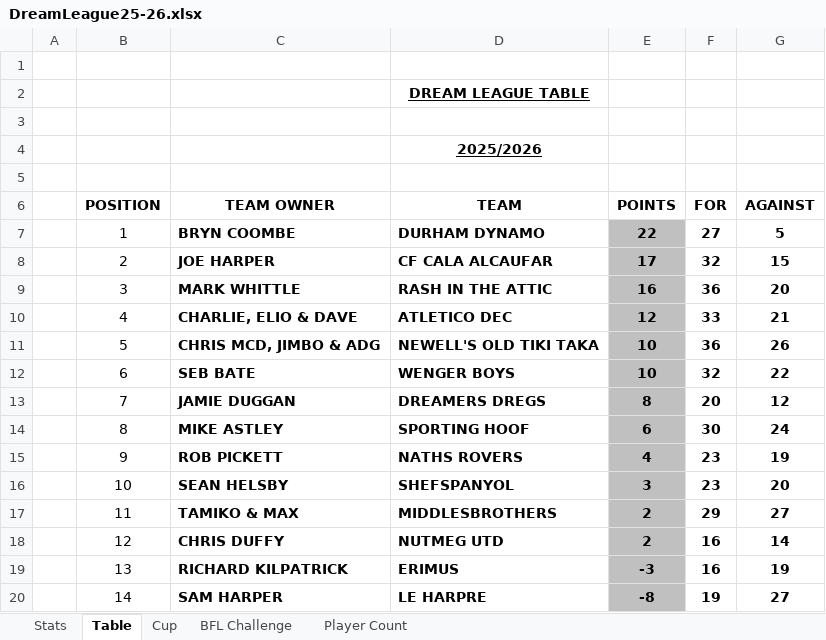
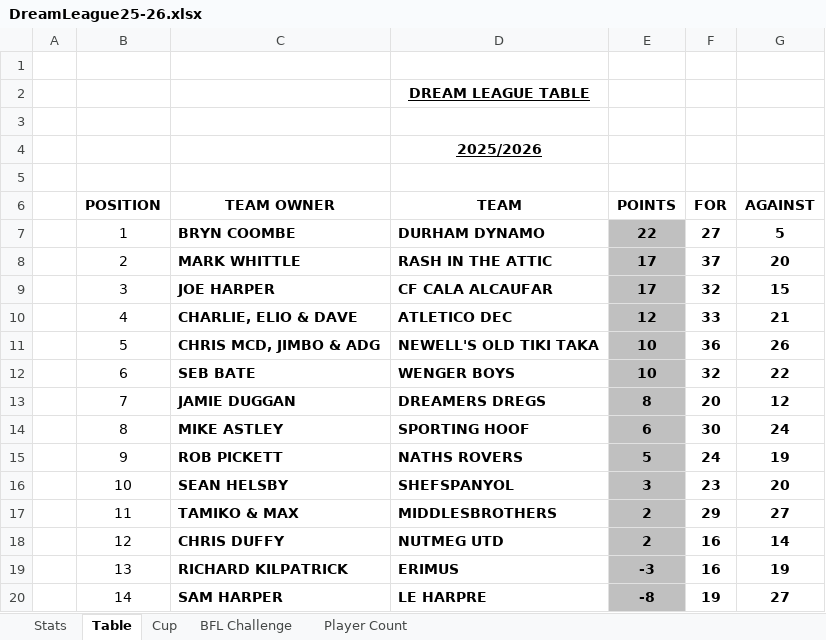
Before and after one commit to sgbstats/dreamleague, an Excel workbook: data/DreamLeague25-26.xlsx, sheet Table, drawn as a sheet; values as stored, in another font and other column widths than the file's, no borders; the diff names each change by its address in the sheet, - before the commit and + after, or states it on an @@ line.

```diff
--- a/data/DreamLeague25-26.xlsx (sheet Table)
+++ b/data/DreamLeague25-26.xlsx (sheet Table)
-C8 (TEAM OWNER): JOE HARPER
+C8 (TEAM OWNER): MARK WHITTLE
-D8 (TEAM): CF CALA ALCAUFAR
+D8 (TEAM): RASH IN THE ATTIC
-F8 (FOR): 32
+F8 (FOR): 37
-G8 (AGAINST): 15
+G8 (AGAINST): 20
-C9 (TEAM OWNER): MARK WHITTLE
+C9 (TEAM OWNER): JOE HARPER
-D9 (TEAM): RASH IN THE ATTIC
+D9 (TEAM): CF CALA ALCAUFAR
-E9 (POINTS): 16
+E9 (POINTS): 17
-F9 (FOR): 36
+F9 (FOR): 32
-G9 (AGAINST): 20
+G9 (AGAINST): 15
-E15 (POINTS): 4
+E15 (POINTS): 5
-F15 (FOR): 23
+F15 (FOR): 24
```
Also changed, not shown: sheet Stats, sheet BFL Challenge, sheet Player Count.
